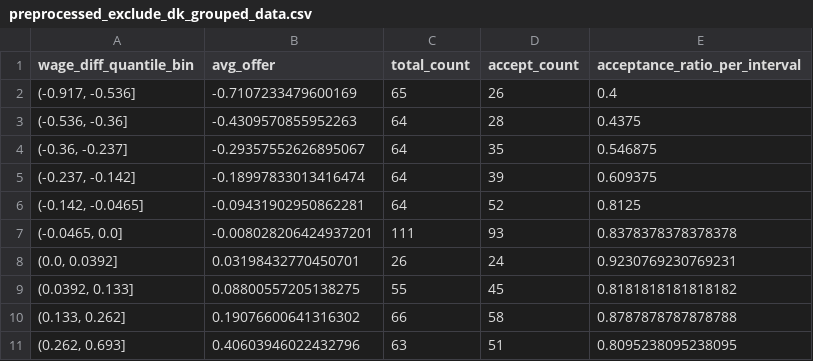
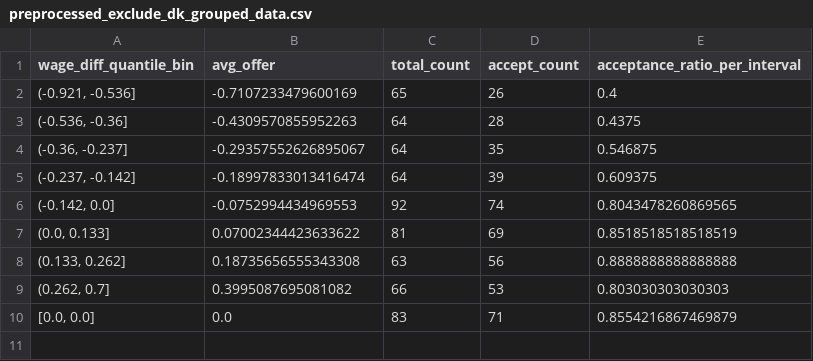
Before and after one commit to nsseung-Tom/job_offer, a CSV file: NJUI/result/preprocessed_exclude_dk_grouped_data.csv, drawn as a sheet.

```diff
--- a/NJUI/result/preprocessed_exclude_dk_grouped_data.csv
+++ b/NJUI/result/preprocessed_exclude_dk_grouped_data.csv
@@ -1,3 +1,3 @@
 wage_diff_quantile_bin,avg_offer,total_count,accept_count,acceptance_ratio_per_interval
-"(-0.917, -0.536]",-0.7107233479600169,65,26,0.4
+"(-0.921, -0.536]",-0.7107233479600169,65,26,0.4
 "(-0.536, -0.36]",-0.4309570855952263,64,28,0.4375
@@ -5,7 +5,6 @@ wage_diff_quantile_bin,avg_offer,total_count,accept_count,acceptance_ratio_per_i
 "(-0.237, -0.142]",-0.18997833013416474,64,39,0.609375
-"(-0.142, -0.0465]",-0.09431902950862281,64,52,0.8125
-"(-0.0465, 0.0]",-0.008028206424937201,111,93,0.8378378378378378
-"(0.0, 0.0392]",0.03198432770450701,26,24,0.9230769230769231
-"(0.0392, 0.133]",0.08800557205138275,55,45,0.8181818181818182
-"(0.133, 0.262]",0.19076600641316302,66,58,0.8787878787878788
-"(0.262, 0.693]",0.40603946022432796,63,51,0.8095238095238095
+"(-0.142, 0.0]",-0.0752994434969553,92,74,0.8043478260869565
+"(0.0, 0.133]",0.07002344423633622,81,69,0.8518518518518519
+"(0.133, 0.262]",0.18735656555343308,63,56,0.8888888888888888
+"(0.262, 0.7]",0.3995087695081082,66,53,0.803030303030303
+"[0.0, 0.0]",0.0,83,71,0.8554216867469879
```
Also changed, not shown: NJUI/result/preprocessed_include_dk_grouped_data.csv, 5 other files.
